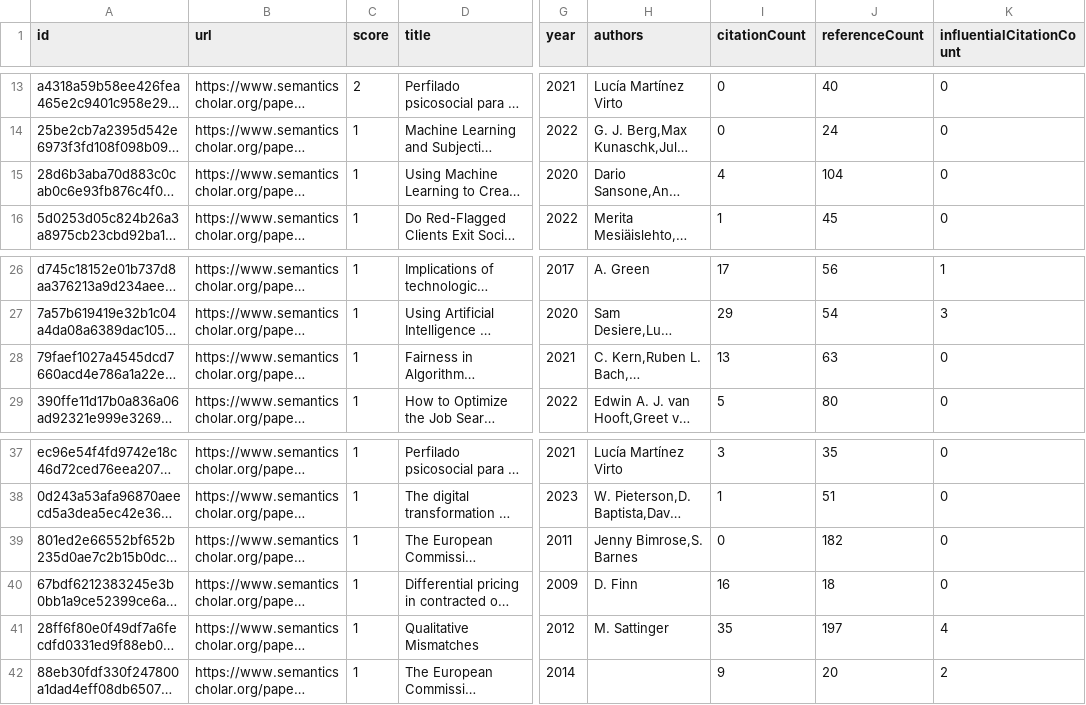
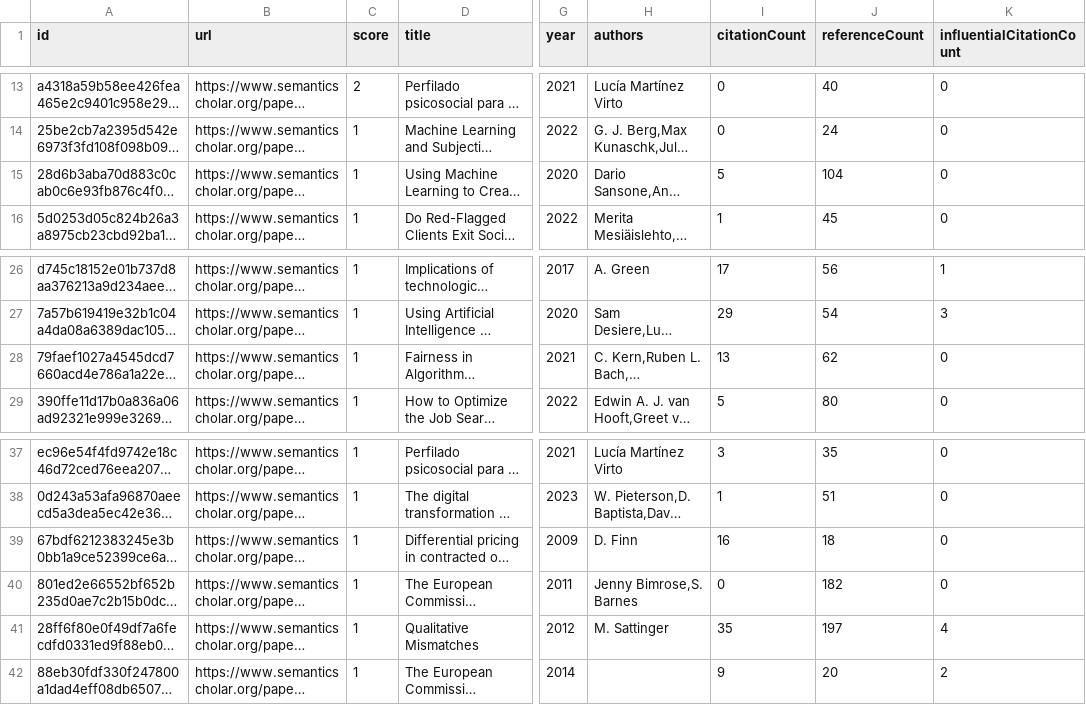
Before and after one commit to tejeramaxwell/numeracy-lit-review, a CSV file: data/candidatePapers.csv, drawn as a sheet; only a part is shown, gaps mark what is left out; long unchanged cells end in …; the diff names each change by its address in the sheet, - before the commit and + after, or states it on an @@ line.

Commit message:
Add new candidate papers

```diff
--- a/data/candidatePapers.csv
+++ b/data/candidatePapers.csv
-I15 (citationCount): 4
+I15 (citationCount): 5
-J28 (referenceCount): 63
+J28 (referenceCount): 62
@@ row 40 moved to row 39: 67bdf6212383245e3b0bb1a9ce52399ce6aa3dc0 @@
```
Also changed, not shown: 2 other files.
